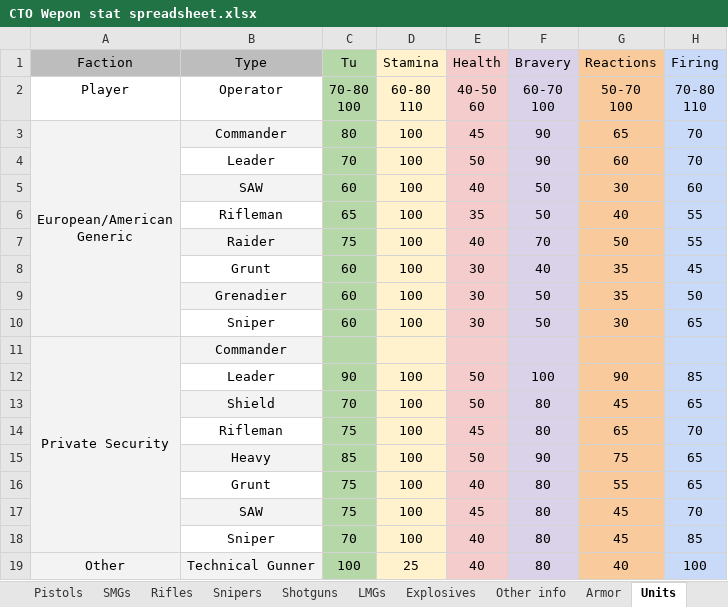
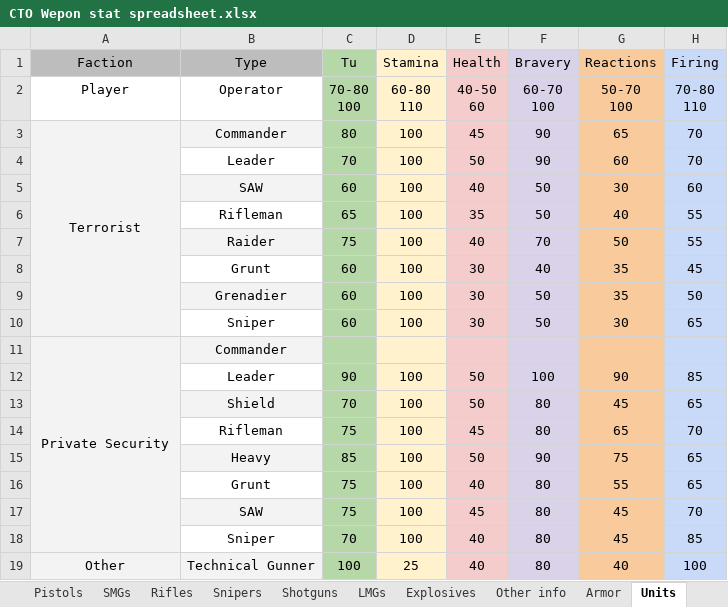
Before and after one commit to Inventorum-Development-Team/IDT_Counter_Terrorist_Operations, an Excel workbook: CTO Wepon stat spreadsheet.xlsx, sheet Units, drawn as a sheet; only a part is shown; values as stored, in another font and other column widths than the file's, no borders; ↵ is a line break in a cell; the diff names each change by its address in the sheet, - before the commit and + after, or states it on an @@ line.

```diff
--- a/CTO Wepon stat spreadsheet.xlsx (sheet Units)
+++ b/CTO Wepon stat spreadsheet.xlsx (sheet Units)
-A3 (Faction): European/American ↵ Generic
+A3 (Faction): Terrorist
```
Also changed, not shown: sheet Armor, 8 other files.
